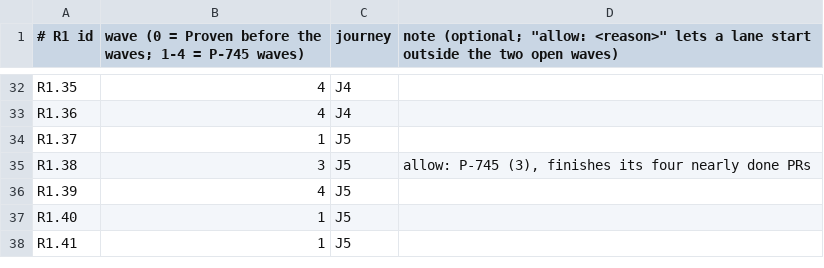
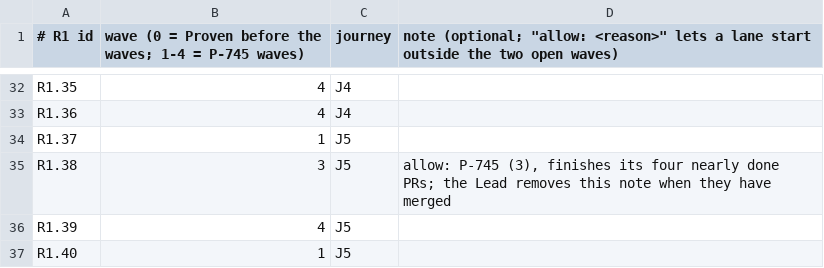
Before and after one commit to expat-ready/xpatready, a TSV file: ai-workers/problem-1-pathway-setup-and-form-filling/product/design/waves.tsv, drawn as a sheet; only a part is shown, gaps mark what is left out; the shorter side is filled out with more unchanged rows.

```diff
--- a/ai-workers/problem-1-pathway-setup-and-form-filling/product/design/waves.tsv
+++ b/ai-workers/problem-1-pathway-setup-and-form-filling/product/design/waves.tsv
@@ -34,3 +34,3 @@ R1.36	4	J4
 R1.37	1	J5
-R1.38	3	J5	allow: P-745 (3), finishes its four nearly done PRs
+R1.38	3	J5	allow: P-745 (3), finishes its four nearly done PRs; the Lead removes this note when they have merged
 R1.39	4	J5
```
Also changed, not shown: 3 other files.
